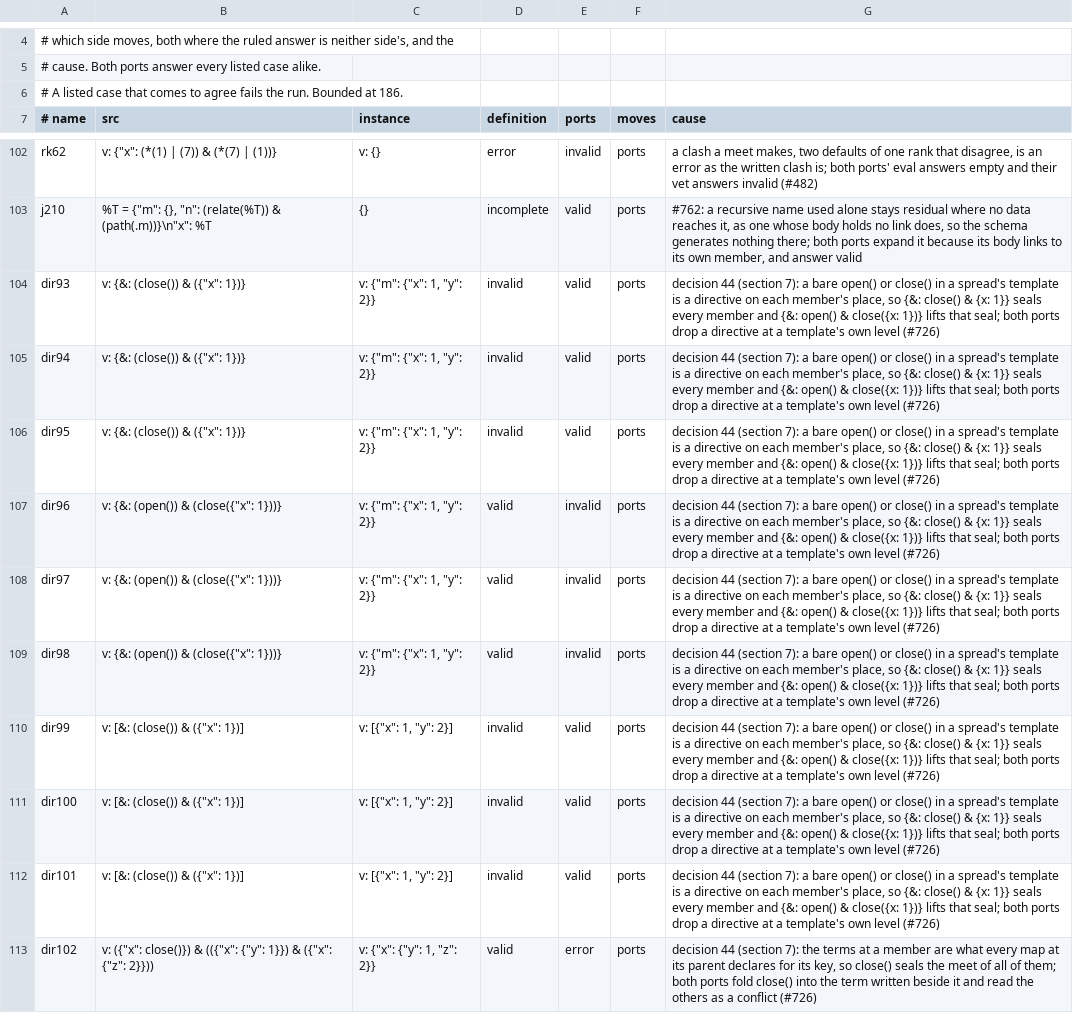
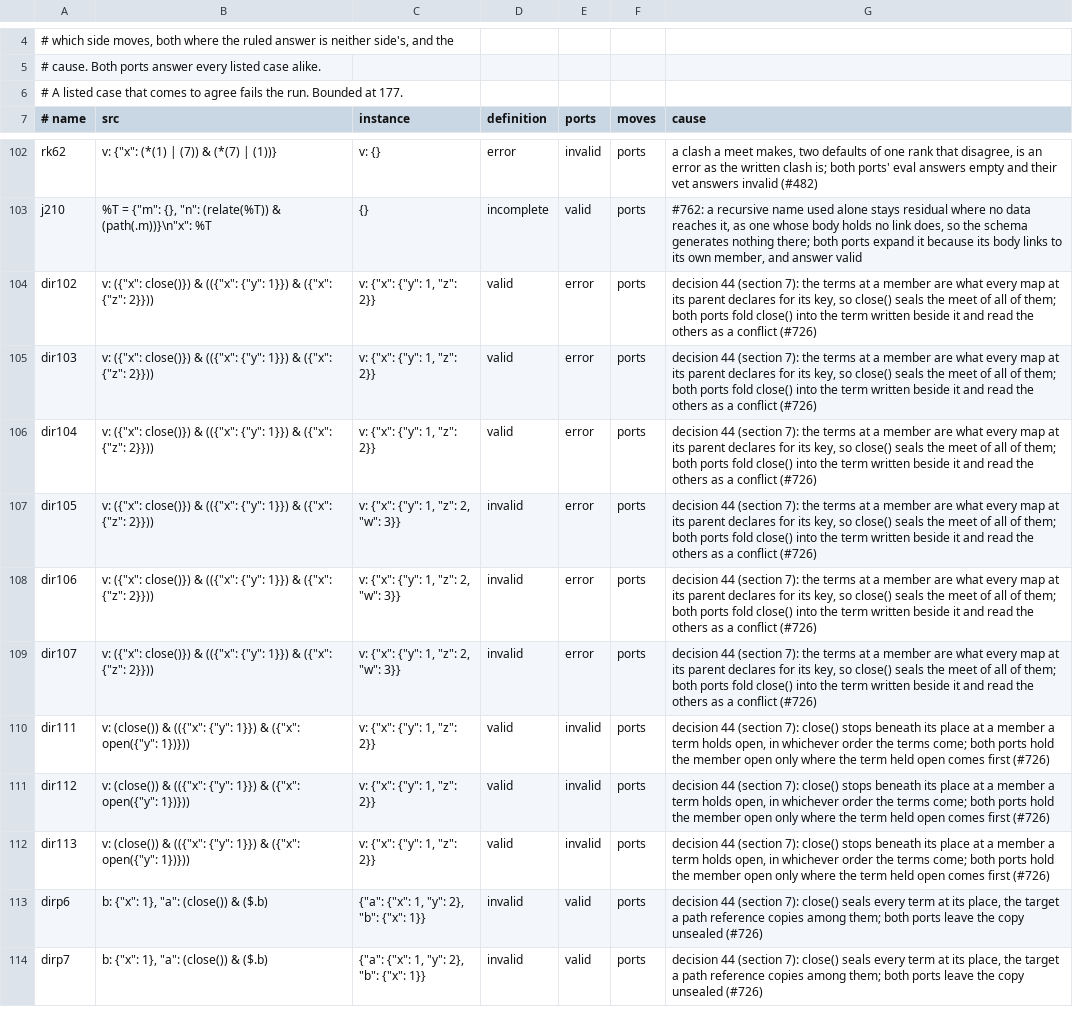
Before and after one commit to aontu-lang/aontu, a TSV file: spec/ledger.tsv, drawn as a sheet; only a part is shown, gaps mark what is left out; the shorter side is filled out with more unchanged rows.

```diff
--- a/spec/ledger.tsv
+++ b/spec/ledger.tsv
@@ -5,3 +5,3 @@
 # cause. Both ports answer every listed case alike.
-# A listed case that comes to agree fails the run. Bounded at 186.
+# A listed case that comes to agree fails the run. Bounded at 177.
 # name	src	instance	definition	ports	moves	cause
@@ -103,11 +103,2 @@ rk62	v: {"x": (*(1) | (7)) & (*(7) | (1))}	v: {}	error	invalid	ports	a clash a m
 j210	%T = {"m": {}, "n": (relate(%T)) & (path(.m))}\n"x": %T	{}	incomplete	valid	ports	#762: a recursive name used alone stays residual where no data reaches it, as one whose body holds no link does, so the schema generates nothing there; both ports expand it because its body links to its own member, and answer valid
-dir93	v: {&: (close()) & ({"x": 1})}	v: {"m": {"x": 1, "y": 2}}	invalid	valid	ports	decision 44 (section 7): a bare open() or close() in a spread's template is a directive on each member's place, so {&: close() & {x: 1}} seals every member and {&: open() & close({x: 1})} lifts that seal; both ports drop a directive at a template's own level (#726)
-dir94	v: {&: (close()) & ({"x": 1})}	v: {"m": {"x": 1, "y": 2}}	invalid	valid	ports	decision 44 (section 7): a bare open() or close() in a spread's template is a directive on each member's place, so {&: close() & {x: 1}} seals every member and {&: open() & close({x: 1})} lifts that seal; both ports drop a directive at a template's own level (#726)
-dir95	v: {&: (close()) & ({"x": 1})}	v: {"m": {"x": 1, "y": 2}}	invalid	valid	ports	decision 44 (section 7): a bare open() or close() in a spread's template is a directive on each member's place, so {&: close() & {x: 1}} seals every member and {&: open() & close({x: 1})} lifts that seal; both ports drop a directive at a template's own level (#726)
-dir96	v: {&: (open()) & (close({"x": 1}))}	v: {"m": {"x": 1, "y": 2}}	valid	invalid	ports	decision 44 (section 7): a bare open() or close() in a spread's template is a directive on each member's place, so {&: close() & {x: 1}} seals every member and {&: open() & close({x: 1})} lifts that seal; both ports drop a directive at a template's own level (#726)
-dir97	v: {&: (open()) & (close({"x": 1}))}	v: {"m": {"x": 1, "y": 2}}	valid	invalid	ports	decision 44 (section 7): a bare open() or close() in a spread's template is a directive on each member's place, so {&: close() & {x: 1}} seals every member and {&: open() & close({x: 1})} lifts that seal; both ports drop a directive at a template's own level (#726)
-dir98	v: {&: (open()) & (close({"x": 1}))}	v: {"m": {"x": 1, "y": 2}}	valid	invalid	ports	decision 44 (section 7): a bare open() or close() in a spread's template is a directive on each member's place, so {&: close() & {x: 1}} seals every member and {&: open() & close({x: 1})} lifts that seal; both ports drop a directive at a template's own level (#726)
-dir99	v: [&: (close()) & ({"x": 1})]	v: [{"x": 1, "y": 2}]	invalid	valid	ports	decision 44 (section 7): a bare open() or close() in a spread's template is a directive on each member's place, so {&: close() & {x: 1}} seals every member and {&: open() & close({x: 1})} lifts that seal; both ports drop a directive at a template's own level (#726)
-dir100	v: [&: (close()) & ({"x": 1})]	v: [{"x": 1, "y": 2}]	invalid	valid	ports	decision 44 (section 7): a bare open() or close() in a spread's template is a directive on each member's place, so {&: close() & {x: 1}} seals every member and {&: open() & close({x: 1})} lifts that seal; both ports drop a directive at a template's own level (#726)
-dir101	v: [&: (close()) & ({"x": 1})]	v: [{"x": 1, "y": 2}]	invalid	valid	ports	decision 44 (section 7): a bare open() or close() in a spread's template is a directive on each member's place, so {&: close() & {x: 1}} seals every member and {&: open() & close({x: 1})} lifts that seal; both ports drop a directive at a template's own level (#726)
 dir102	v: ({"x": close()}) & (({"x": {"y": 1}}) & ({"x": {"z": 2}}))	v: {"x": {"y": 1, "z": 2}}	valid	error	ports	decision 44 (section 7): the terms at a member are what every map at its parent declares for its key, so close() seals the meet of all of them; both ports fold close() into the term written beside it and read the others as a conflict (#726)
```
Also changed, not shown: 11 other files.
